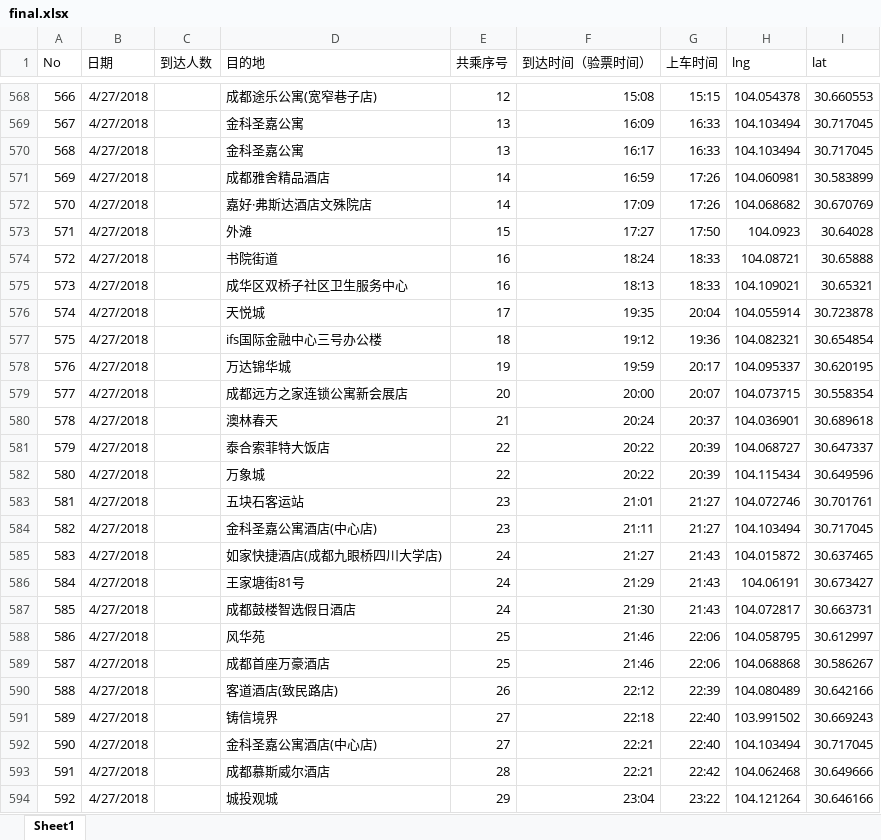
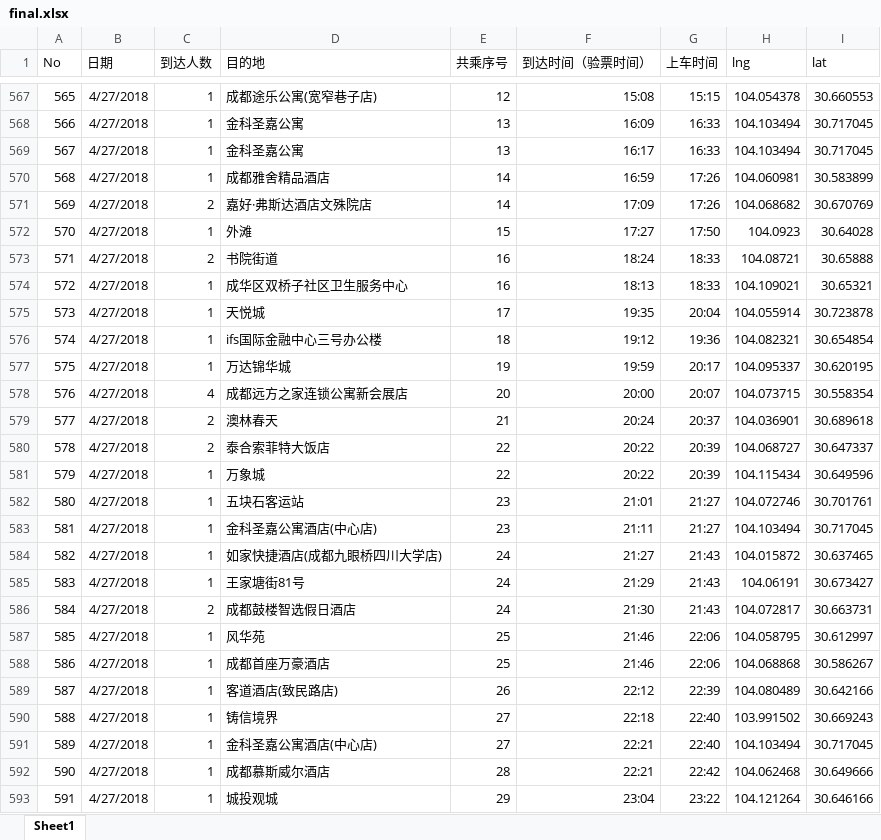
Before and after one commit to fagan2888/AIRPORT_data, an Excel workbook: data/final.xlsx, sheet Sheet1, drawn as a sheet; only a part is shown, gaps mark what is left out; values as stored, in another font and other column widths than the file's, no borders; addresses are those after the commit; the diff covers the shown part only; the diff names each change by its address in the sheet, - before the commit and + after, or states it on an @@ line.

```diff
--- a/data/final.xlsx (sheet Sheet1)
+++ b/data/final.xlsx (sheet Sheet1)
@@ column A (No) renumbered from row 162 down @@
-C567:C570 (到达人数): (empty)
+C567:C570 (到达人数): 1
-C571 (到达人数): (empty)
+C571 (到达人数): 2
-C572 (到达人数): (empty)
+C572 (到达人数): 1
-C573 (到达人数): (empty)
+C573 (到达人数): 2
-C574:C577 (到达人数): (empty)
+C574:C577 (到达人数): 1
-C578 (到达人数): (empty)
+C578 (到达人数): 4
-C579:C580 (到达人数): (empty)
+C579:C580 (到达人数): 2
-C581:C585 (到达人数): (empty)
+C581:C585 (到达人数): 1
-C586 (到达人数): (empty)
+C586 (到达人数): 2
-C587:C593 (到达人数): (empty)
+C587:C593 (到达人数): 1
```
Also changed, not shown: 2 added rows, 3 removed rows, 1 moved row and 323 edited cells elsewhere in this sheet, get_latlng/高德腾讯对比.xlsx, 33 other files.
